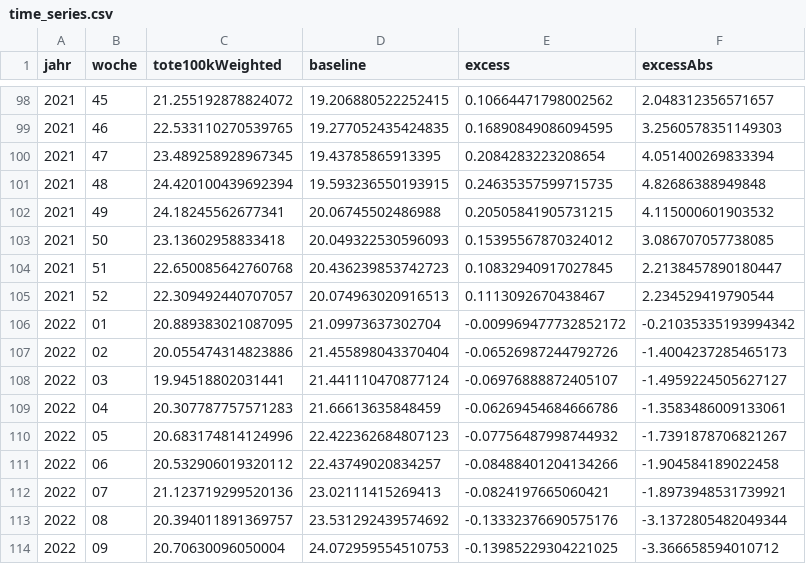
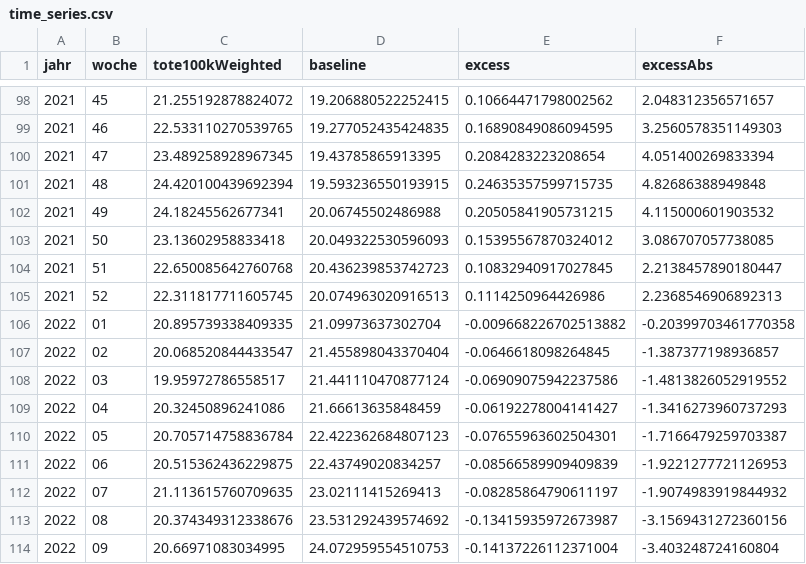
Before and after one commit to USMortality/Germany, a CSV file: out/d/time_series.csv, drawn as a sheet; only a part is shown, gaps mark what is left out; the diff covers the shown part only.

```diff
--- a/out/d/time_series.csv
+++ b/out/d/time_series.csv
@@ -104,11 +104,11 @@ jahr	woche	tote100kWeighted	baseline	excess	excessAbs
 2021	51	22.650085642760768	20.436239853742723	0.10832940917027845	2.2138457890180447
-2021	52	22.309492440707057	20.074963020916513	0.1113092670438467	2.234529419790544
-2022	01	20.889383021087095	21.09973637302704	-0.009969477732852172	-0.21035335193994342
-2022	02	20.055474314823886	21.455898043370404	-0.06526987244792726	-1.4004237285465173
-2022	03	19.94518802031441	21.441110470877124	-0.06976888872405107	-1.4959224505627127
-2022	04	20.307787757571283	21.66613635848459	-0.06269454684666786	-1.3583486009133061
-2022	05	20.683174814124996	22.422362684807123	-0.07756487998744932	-1.7391878706821267
-2022	06	20.532906019320112	22.43749020834257	-0.08488401204134266	-1.904584189022458
-2022	07	21.123719299520136	23.02111415269413	-0.0824197665060421	-1.8973948531739921
-2022	08	20.394011891369757	23.531292439574692	-0.13332376690575176	-3.1372805482049344
-2022	09	20.70630096050004	24.072959554510753	-0.13985229304221025	-3.366658594010712
+2021	52	22.311817711605745	20.074963020916513	0.1114250964426986	2.2368546906892313
+2022	01	20.895739338409335	21.09973637302704	-0.009668226702513882	-0.20399703461770358
+2022	02	20.068520844433547	21.455898043370404	-0.0646618098264845	-1.387377198936857
+2022	03	19.95972786558517	21.441110470877124	-0.06909075942237586	-1.4813826052919552
+2022	04	20.32450896241086	21.66613635848459	-0.06192278004141427	-1.3416273960737293
+2022	05	20.705714758836784	22.422362684807123	-0.07655963602504301	-1.7166479259703387
+2022	06	20.515362436229875	22.43749020834257	-0.08566589909409839	-1.9221277721126953
+2022	07	21.113615760709635	23.02111415269413	-0.08285864790611197	-1.9074983919844932
+2022	08	20.374349312338676	23.531292439574692	-0.13415935972673987	-3.1569431272360156
+2022	09	20.66971083034995	24.072959554510753	-0.14137226112371004	-3.403248724160804
```
Also changed, not shown: 15 edited cells elsewhere in this file, data/ToteD.csv, out/bl/mortality_yearly_current_week.csv, 7 other files.
